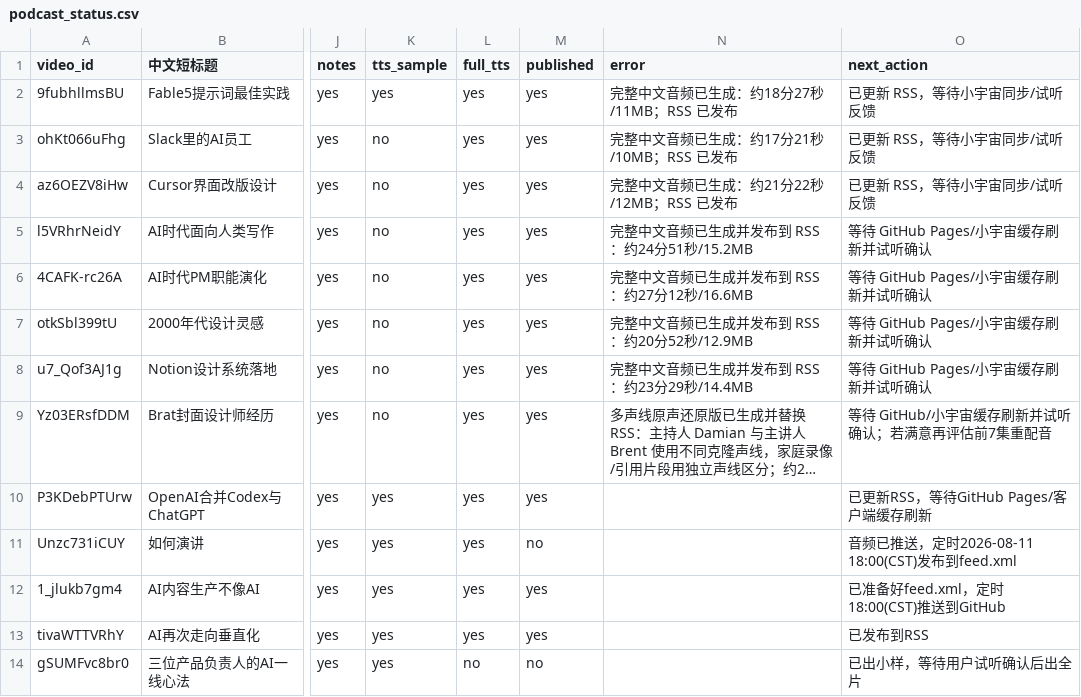
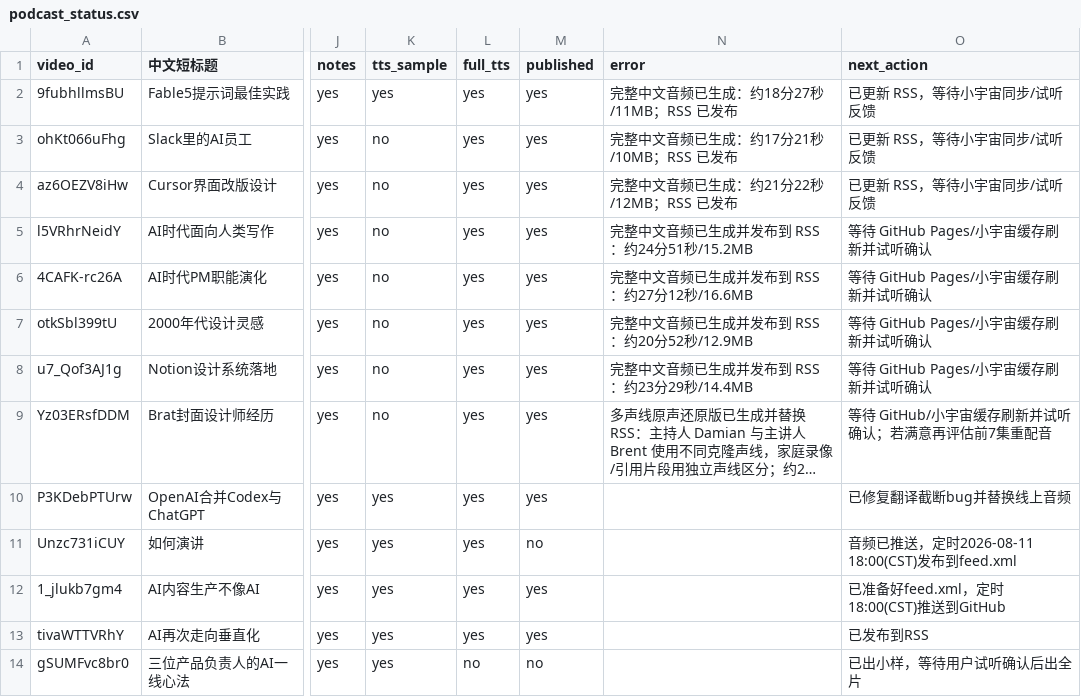
Before and after one commit to mango666ai/podcast-translator, a CSV file: podcast_status.csv, drawn as a sheet; only a part is shown, gaps mark what is left out; long unchanged cells end in …; the diff names each change by its address in the sheet, - before the commit and + after, or states it on an @@ line.

Commit message:
修复真实的翻译截断丢段bug并替换第9集线上音频
根因：youtube_dub.py 的 translate() 每批25段调DeepSeek，回复偶尔被截断，
旧代码没校验数量/内容是否完整，缺失的段落被静默当空翻译，最终配音时
用静音顶替——全网已发布的几集实测有24%-32%时长是这样产生的静音。

修复：
- translate()/_translate_batch() 新增校验：编号必须凑齐0..N-1，且非空原文
  对应的译文不能是空字符串，否则重试；连续3次失败就拆成两半递归重试
  （用更小的单批请求规避截断）
- build_speaker_rules.py 的说话人判断也从"只看前200字"改成"开头+结尾各
  取一段"，避免长发言轮次里的自我介绍线索被截断漏看
- 新增 repair_translation.py：只重新翻译含空段的批次，不用整集重跑
- 第9集：90个静音段落全部找回真实翻译，只重新合成这90段语音（其余342
  段复用缓存），完整音频从77.2分钟增加到94.4分钟，已替换 episodes/ 和
  feed.xml 里的线上文件

```diff
--- a/podcast_status.csv
+++ b/podcast_status.csv
-O10 (next_action): 已更新RSS，等待GitHub Pages/客户端缓存刷新
+O10 (next_action): 已修复翻译截断bug并替换线上音频
```
Also changed, not shown: 6 other files.
